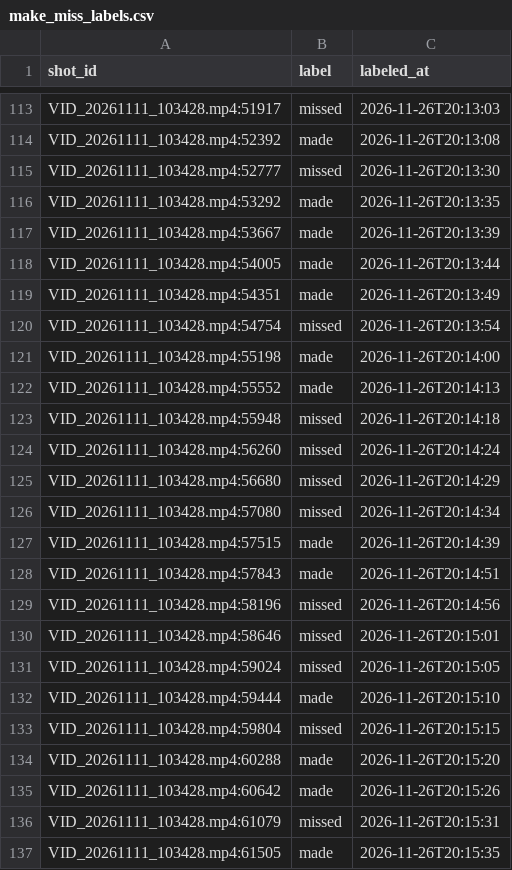
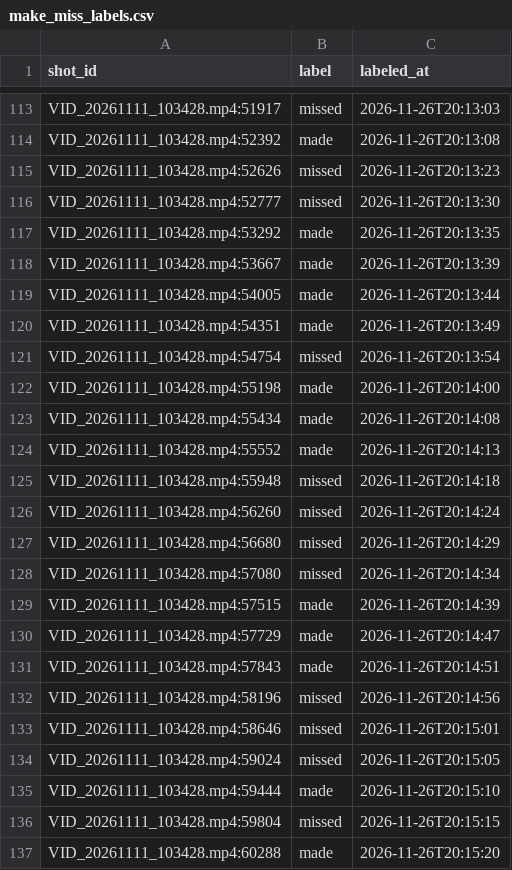
Before and after one commit to m-bilen/shotlab, a CSV file: data/make_miss_labels.csv, drawn as a sheet; only a part is shown, gaps mark what is left out; the shorter side is filled out with more unchanged rows.

Commit message:
Undo keeps earlier label rows; restore 3 first labels

```diff
--- a/data/make_miss_labels.csv
+++ b/data/make_miss_labels.csv
@@ -114,2 +114,3 @@ VID_20261111_103428.mp4:51917,missed,2026-11-26T20:13:03
 VID_20261111_103428.mp4:52392,made,2026-11-26T20:13:08
+VID_20261111_103428.mp4:52626,missed,2026-11-26T20:13:23
 VID_20261111_103428.mp4:52777,missed,2026-11-26T20:13:30
@@ -121,2 +122,3 @@ VID_20261111_103428.mp4:54754,missed,2026-11-26T20:13:54
 VID_20261111_103428.mp4:55198,made,2026-11-26T20:14:00
+VID_20261111_103428.mp4:55434,made,2026-11-26T20:14:08
 VID_20261111_103428.mp4:55552,made,2026-11-26T20:14:13
@@ -127,2 +129,3 @@ VID_20261111_103428.mp4:57080,missed,2026-11-26T20:14:34
 VID_20261111_103428.mp4:57515,made,2026-11-26T20:14:39
+VID_20261111_103428.mp4:57729,made,2026-11-26T20:14:47
 VID_20261111_103428.mp4:57843,made,2026-11-26T20:14:51
```
Also changed, not shown: 3 other files.
